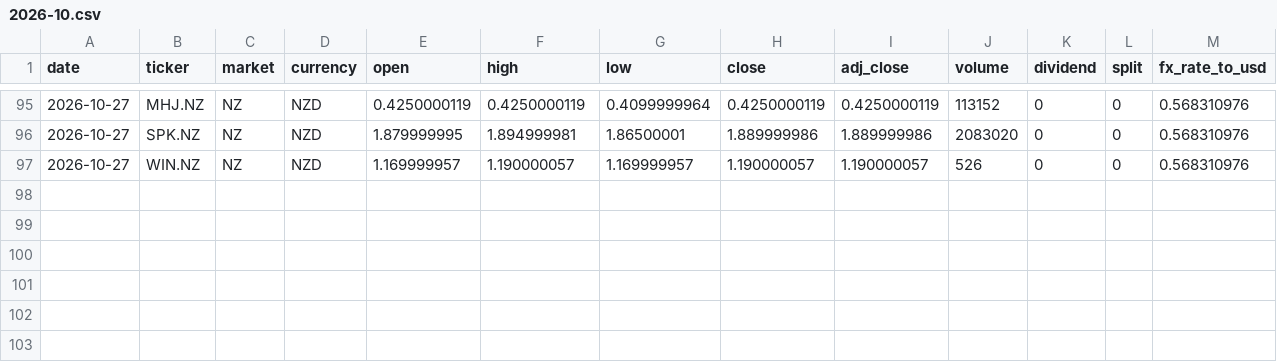
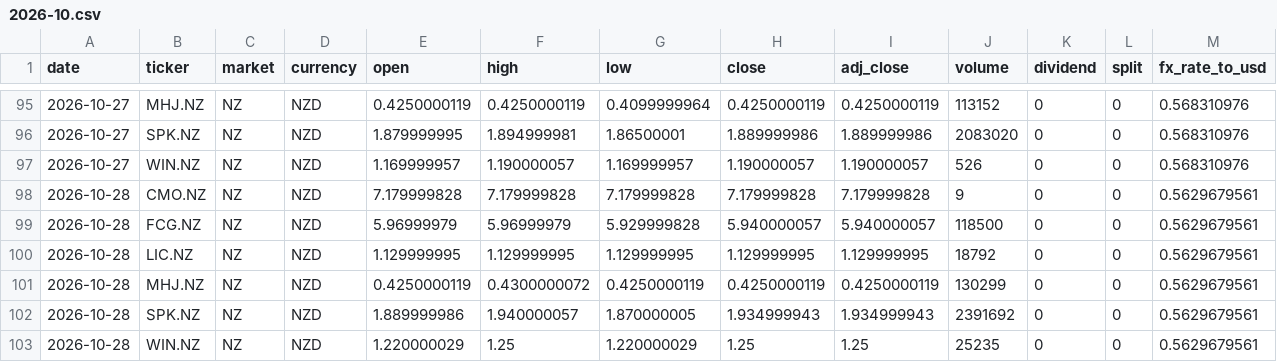
Before and after one commit to hdcapital/fcf-factor, a CSV file: data/prices/NZ/2026-10.csv, drawn as a sheet; only a part is shown, gaps mark what is left out; rows hold the shown columns only; the diff names each change by its address in the sheet, - before the commit and + after, or states it on an @@ line.

```diff
--- a/data/prices/NZ/2026-10.csv
+++ b/data/prices/NZ/2026-10.csv
+row 98: 2026-10-28 | CMO.NZ | NZ | NZD | 7.179999828 | 7.179999828 | 7.179999828 | 7.179999828 | 7.179999828 | 9 | 0 | 0 | 0.5629679561
+row 99: 2026-10-28 | FCG.NZ | NZ | NZD | 5.96999979 | 5.96999979 | 5.929999828 | 5.940000057 | 5.940000057 | 118500 | 0 | 0 | 0.5629679561
+row 100: 2026-10-28 | LIC.NZ | NZ | NZD | 1.129999995 | 1.129999995 | 1.129999995 | 1.129999995 | 1.129999995 | 18792 | 0 | 0 | 0.5629679561
+row 101: 2026-10-28 | MHJ.NZ | NZ | NZD | 0.4250000119 | 0.4300000072 | 0.4250000119 | 0.4250000119 | 0.4250000119 | 130299 | 0 | 0 | 0.5629679561
+row 102: 2026-10-28 | SPK.NZ | NZ | NZD | 1.889999986 | 1.940000057 | 1.870000005 | 1.934999943 | 1.934999943 | 2391692 | 0 | 0 | 0.5629679561
+row 103: 2026-10-28 | WIN.NZ | NZ | NZD | 1.220000029 | 1.25 | 1.220000029 | 1.25 | 1.25 | 25235 | 0 | 0 | 0.5629679561
```
Also changed, not shown: data/performance/CA.csv, data/performance/US.csv, 18 other files.
